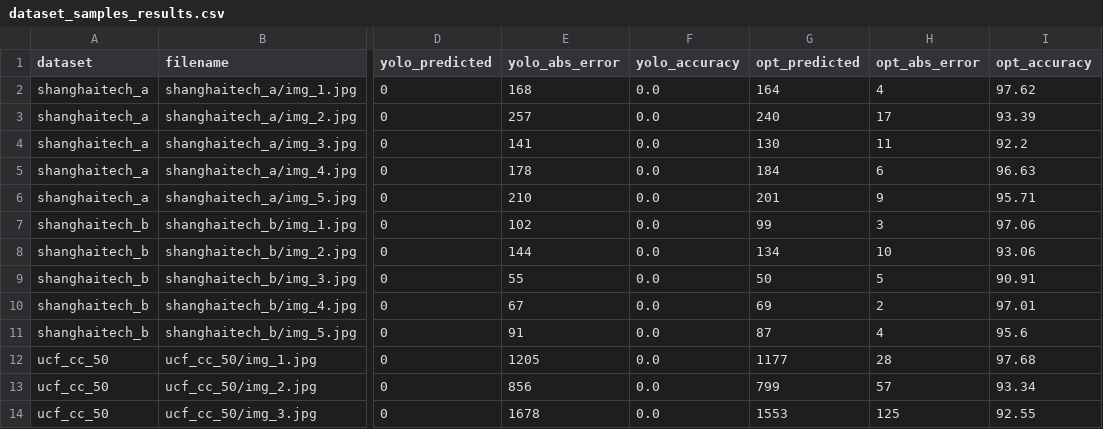
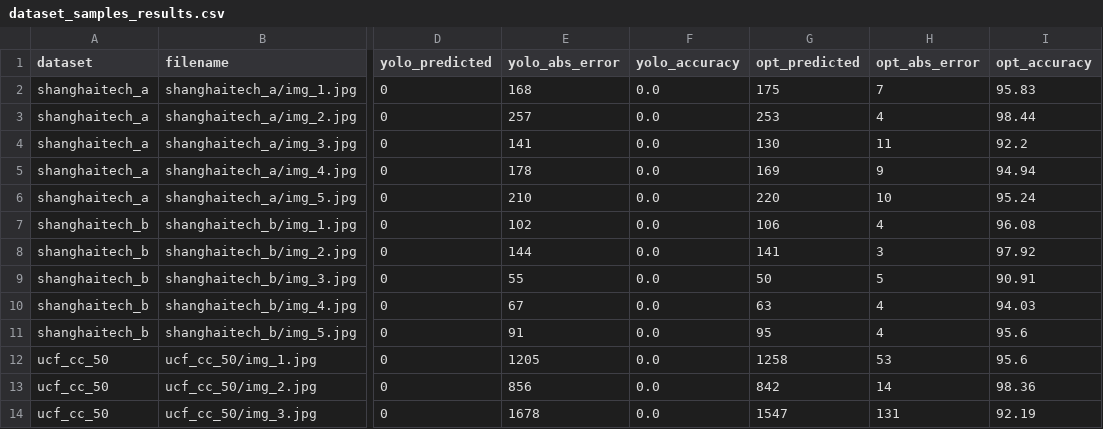
Before and after one commit to varshneyharsh314-droid/Bengaluru-Event-Driven-Congestion, a CSV file: benchmark_results/dataset_samples_results.csv, drawn as a sheet; only a part is shown, gaps mark what is left out; the diff covers the shown part only; the diff names each change by its address in the sheet, - before the commit and + after, or states it on an @@ line.

```diff
--- a/benchmark_results/dataset_samples_results.csv
+++ b/benchmark_results/dataset_samples_results.csv
-G2 (opt_predicted): 164
+G2 (opt_predicted): 175
-H2 (opt_abs_error): 4
+H2 (opt_abs_error): 7
-I2 (opt_accuracy): 97.62
+I2 (opt_accuracy): 95.83
-G3 (opt_predicted): 240
+G3 (opt_predicted): 253
-H3 (opt_abs_error): 17
+H3 (opt_abs_error): 4
-I3 (opt_accuracy): 93.39
+I3 (opt_accuracy): 98.44
-G5 (opt_predicted): 184
+G5 (opt_predicted): 169
-H5 (opt_abs_error): 6
+H5 (opt_abs_error): 9
-I5 (opt_accuracy): 96.63
+I5 (opt_accuracy): 94.94
-G6 (opt_predicted): 201
+G6 (opt_predicted): 220
-H6 (opt_abs_error): 9
+H6 (opt_abs_error): 10
-I6 (opt_accuracy): 95.71
+I6 (opt_accuracy): 95.24
-G7 (opt_predicted): 99
+G7 (opt_predicted): 106
-H7 (opt_abs_error): 3
+H7 (opt_abs_error): 4
-I7 (opt_accuracy): 97.06
+I7 (opt_accuracy): 96.08
-G8 (opt_predicted): 134
+G8 (opt_predicted): 141
-H8 (opt_abs_error): 10
+H8 (opt_abs_error): 3
-I8 (opt_accuracy): 93.06
+I8 (opt_accuracy): 97.92
-G10 (opt_predicted): 69
+G10 (opt_predicted): 63
-H10 (opt_abs_error): 2
+H10 (opt_abs_error): 4
-I10 (opt_accuracy): 97.01
+I10 (opt_accuracy): 94.03
-G11 (opt_predicted): 87
+G11 (opt_predicted): 95
-G12 (opt_predicted): 1177
+G12 (opt_predicted): 1258
-H12 (opt_abs_error): 28
+H12 (opt_abs_error): 53
-I12 (opt_accuracy): 97.68
+I12 (opt_accuracy): 95.6
-G13 (opt_predicted): 799
+G13 (opt_predicted): 842
-H13 (opt_abs_error): 57
+H13 (opt_abs_error): 14
-I13 (opt_accuracy): 93.34
+I13 (opt_accuracy): 98.36
-G14 (opt_predicted): 1553
+G14 (opt_predicted): 1547
-H14 (opt_abs_error): 125
+H14 (opt_abs_error): 131
-I14 (opt_accuracy): 92.55
+I14 (opt_accuracy): 92.19
```
Also changed, not shown: 50 edited cells elsewhere in this file, 28 other files.
